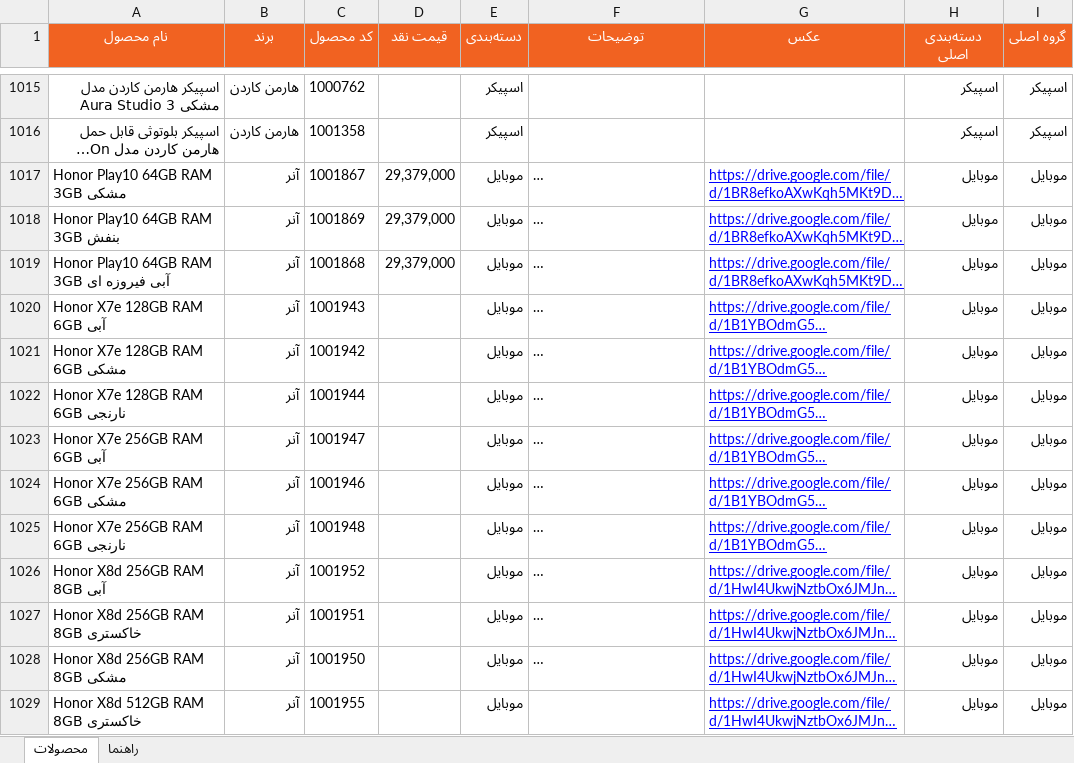
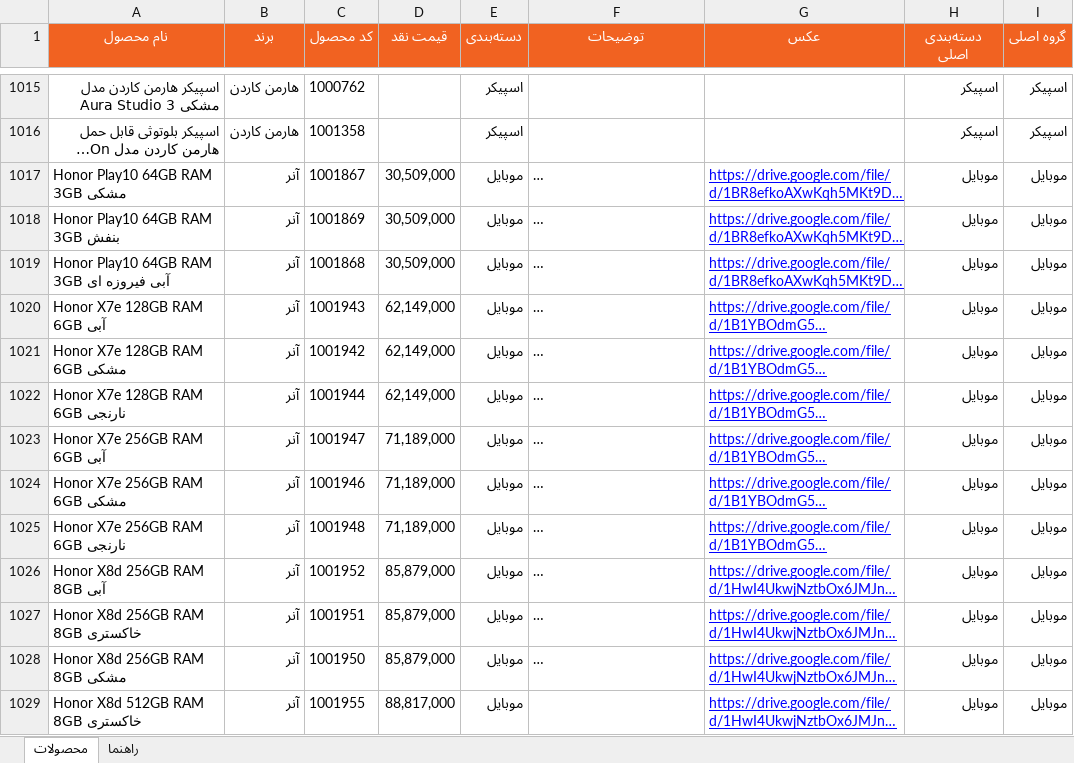
Before and after one commit to jitxpoint-hub/xpoint-catalog, an Excel workbook: data/xpoint-products.xlsx, sheet محصولات, drawn as a sheet; only a part is shown, gaps mark what is left out; long unchanged cells end in …; values as stored, in another font and other column widths than the file's, no borders; charts and pictures and conditional formats not drawn; the diff covers the shown part only; the diff names each change by its address in the sheet, - before the commit and + after, or states it on an @@ line.

```diff
--- a/data/xpoint-products.xlsx (sheet محصولات)
+++ b/data/xpoint-products.xlsx (sheet محصولات)
-D1017:D1019 (قیمت نقد): 29,379,000
+D1017:D1019 (قیمت نقد): 30,509,000
-D1020:D1022 (قیمت نقد): (empty)
+D1020:D1022 (قیمت نقد): 62,149,000
-D1023:D1025 (قیمت نقد): (empty)
+D1023:D1025 (قیمت نقد): 71,189,000
-D1026:D1028 (قیمت نقد): (empty)
+D1026:D1028 (قیمت نقد): 85,879,000
-D1029 (قیمت نقد): (empty)
+D1029 (قیمت نقد): 88,817,000
```
Also changed, not shown: 39 edited cells elsewhere in this sheet, 1 other file.
